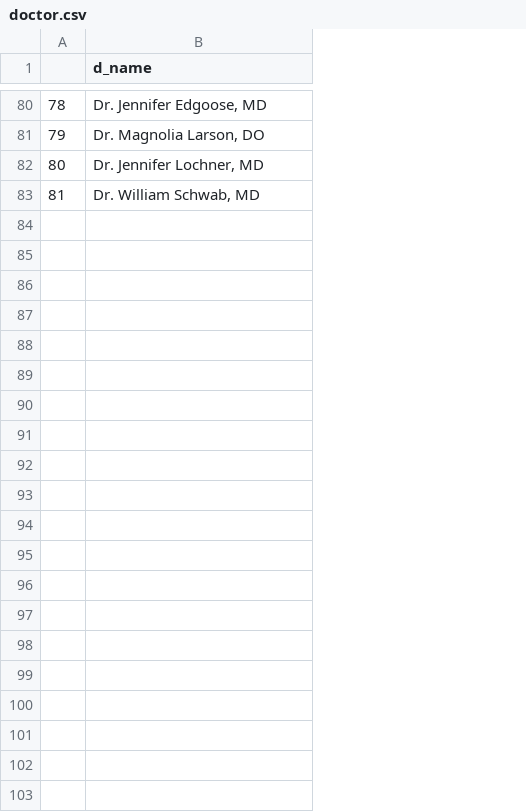
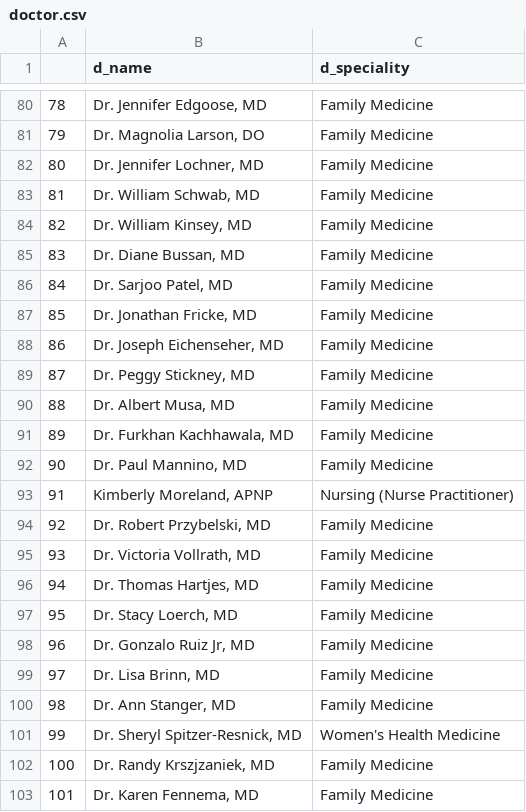
Before and after one commit to Kayzen1/selenium_webscraping, a CSV file: doctor.csv, drawn as a sheet; only a part is shown, gaps mark what is left out; the diff names each change by its address in the sheet, - before the commit and + after, or states it on an @@ line.

Commit message:
find out speciality css path and add time counting

```diff
--- a/doctor.csv
+++ b/doctor.csv
+column C (d_speciality), rows 80-83: all Family Medicine
+row 84: 82 | Dr. William Kinsey, MD | Family Medicine
+row 85: 83 | Dr. Diane Bussan, MD | Family Medicine
+row 86: 84 | Dr. Sarjoo Patel, MD | Family Medicine
+row 87: 85 | Dr. Jonathan Fricke, MD | Family Medicine
+row 88: 86 | Dr. Joseph Eichenseher, MD | Family Medicine
+row 89: 87 | Dr. Peggy Stickney, MD | Family Medicine
+row 90: 88 | Dr. Albert Musa, MD | Family Medicine
+row 91: 89 | Dr. Furkhan Kachhawala, MD | Family Medicine
+row 92: 90 | Dr. Paul Mannino, MD | Family Medicine
+row 93: 91 | Kimberly Moreland, APNP | Nursing (Nurse Practitioner)
+row 94: 92 | Dr. Robert Przybelski, MD | Family Medicine
+row 95: 93 | Dr. Victoria Vollrath, MD | Family Medicine
+row 96: 94 | Dr. Thomas Hartjes, MD | Family Medicine
+row 97: 95 | Dr. Stacy Loerch, MD | Family Medicine
+row 98: 96 | Dr. Gonzalo Ruiz Jr, MD | Family Medicine
+row 99: 97 | Dr. Lisa Brinn, MD | Family Medicine
+row 100: 98 | Dr. Ann Stanger, MD | Family Medicine
+row 101: 99 | Dr. Sheryl Spitzer-Resnick, MD | Women's Health Medicine
+row 102: 100 | Dr. Randy Krszjzaniek, MD | Family Medicine
+row 103: 101 | Dr. Karen Fennema, MD | Family Medicine
```
Also changed, not shown: 2 other files.
